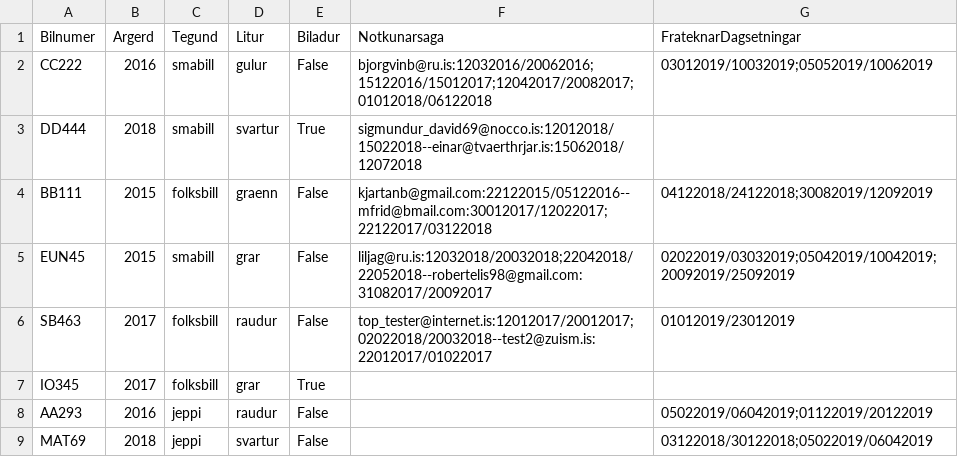
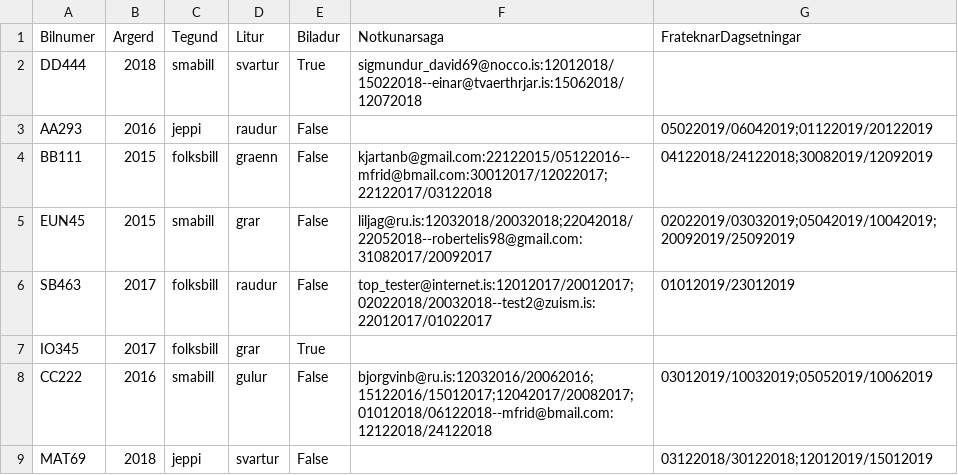
Before and after one commit to Lobos98/Lokaverkefni18, a CSV file: Data/list_of_cars.csv, drawn as a sheet.

```diff
--- a/Data/list_of_cars.csv
+++ b/Data/list_of_cars.csv
@@ -1,4 +1,4 @@
 Bilnumer,Argerd,Tegund,Litur,Biladur,Notkunarsaga,FrateknarDagsetningar
-CC222,2016,smabill,gulur,False,bjorgvinb@ru.is:12032016/20062016;15122016/15012017;12042017/20082017;01012018/06122018,03012019/10032019;05052019/10062019
 DD444,2018,smabill,svartur,True,sigmundur_david69@nocco.is:12012018/15022018--einar@tvaerthrjar.is:15062018/12072018,
+AA293,2016,jeppi,raudur,False,,05022019/06042019;01122019/20122019
 BB111,2015,folksbill,graenn,False,kjartanb@gmail.com:22122015/05122016--mfrid@bmail.com:30012017/12022017;22122017/03122018,04122018/24122018;30082019/12092019
@@ -7,3 +7,3 @@ SB463,2017,folksbill,raudur,False,top_tester@internet.is:12012017/20012017;02022
 IO345,2017,folksbill,grar,True,,
-AA293,2016,jeppi,raudur,False,,05022019/06042019;01122019/20122019
-MAT69,2018,jeppi,svartur,False,,03122018/30122018;05022019/06042019
+CC222,2016,smabill,gulur,False,bjorgvinb@ru.is:12032016/20062016;15122016/15012017;12042017/20082017;01012018/06122018--mfrid@bmail.com:12122018/24122018,03012019/10032019;05052019/10062019
+MAT69,2018,jeppi,svartur,False,,03122018/30122018;12012019/15012019
```
Also changed, not shown: 2 other files.
